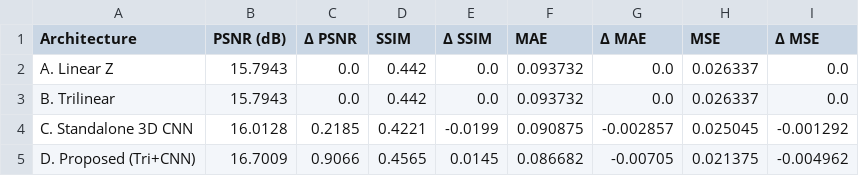
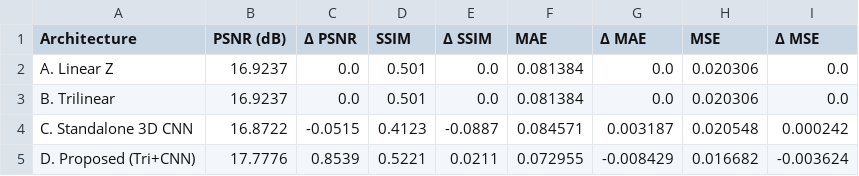
Before and after one commit to upparavinod7/3d-Brain-Generation, a CSV file: data/output/ablation_study.csv, drawn as a sheet.

```diff
--- a/data/output/ablation_study.csv
+++ b/data/output/ablation_study.csv
@@ -1,5 +1,5 @@
 Architecture,PSNR (dB),Δ PSNR,SSIM,Δ SSIM,MAE,Δ MAE,MSE,Δ MSE
-A. Linear Z,15.7943,0.0,0.442,0.0,0.093732,0.0,0.026337,0.0
-B. Trilinear,15.7943,0.0,0.442,0.0,0.093732,0.0,0.026337,0.0
-C. Standalone 3D CNN,16.0128,0.2185,0.4221,-0.0199,0.090875,-0.002857,0.025045,-0.001292
-D. Proposed (Tri+CNN),16.7009,0.9066,0.4565,0.0145,0.086682,-0.00705,0.021375,-0.004962
+A. Linear Z,16.9237,0.0,0.501,0.0,0.081384,0.0,0.020306,0.0
+B. Trilinear,16.9237,0.0,0.501,0.0,0.081384,0.0,0.020306,0.0
+C. Standalone 3D CNN,16.8722,-0.0515,0.4123,-0.0887,0.084571,0.003187,0.020548,0.000242
+D. Proposed (Tri+CNN),17.7776,0.8539,0.5221,0.0211,0.072955,-0.008429,0.016682,-0.003624
```
Also changed, not shown: data/output/metrics.csv, 8 other files.
